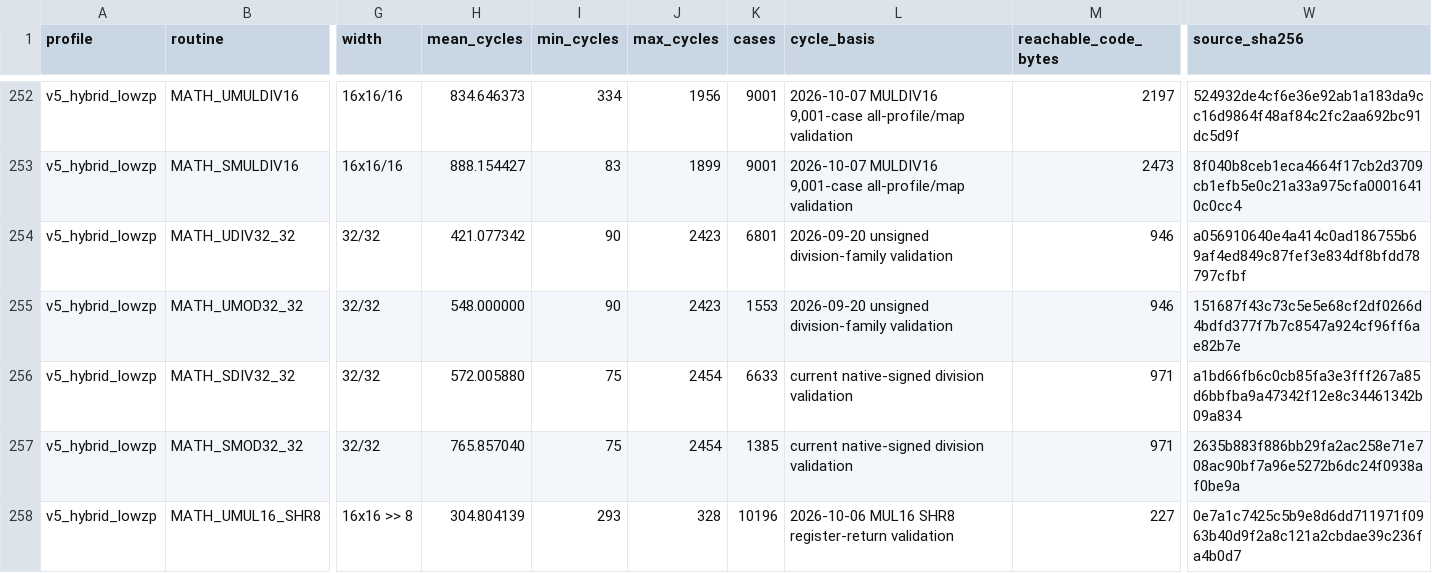
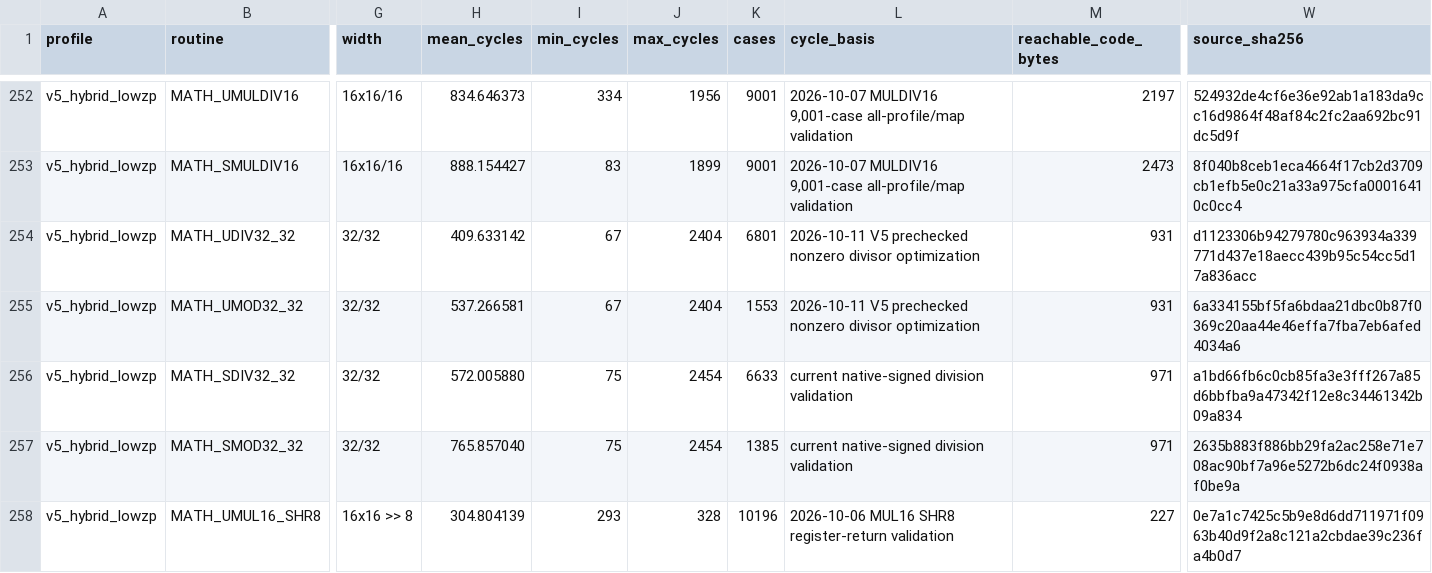
Before and after one commit to floppyrom/C64-Math-Library, a CSV file: benchmarks/PUBLIC_PROFILE_RESULTS.csv, drawn as a sheet; only a part is shown, gaps mark what is left out; the diff names each change by its address in the sheet, - before the commit and + after, or states it on an @@ line.

Commit message:
Optimize V5 UDIV32/32 and UMOD32/32 by reusing divisor precheck
Skip redundant zero-divisor detection on already-proven nonzero paths; route zero divisor to the existing error-result handler. Mean cycles UDIV32/32 421.077342 to 409.633142 and UMOD32/32 548.000000 to 537.266581 with no new ZP or ABI changes. Sync V5 source builder, resident binary, standalone mirrors, benchmarks, validation evidence, README docs, changelogs and checksum audit.

```diff
--- a/benchmarks/PUBLIC_PROFILE_RESULTS.csv
+++ b/benchmarks/PUBLIC_PROFILE_RESULTS.csv
-H254 (mean_cycles): 421.077342
+H254 (mean_cycles): 409.633142
-I254:I255 (min_cycles): 90
+I254:I255 (min_cycles): 67
-J254:J255 (max_cycles): 2423
+J254:J255 (max_cycles): 2404
-L254:L255 (cycle_basis): 2026-09-20 unsigned division-family validation
+L254:L255 (cycle_basis): 2026-10-11 V5 prechecked nonzero divisor optimization
-M254:M255 (reachable_code_bytes): 946
+M254:M255 (reachable_code_bytes): 931
-W254 (source_sha256): a056910640e4a414c0ad186755b69af4ed849c87fef3e834df8bfdd78797cfbf
+W254 (source_sha256): d1123306b94279780c963934a339771d437e18aecc439b95c54cc5d17a836acc
-H255 (mean_cycles): 548.000000
+H255 (mean_cycles): 537.266581
-W255 (source_sha256): 151687f43c73c5e5e68cf2df0266d4bdfd377f7b7c8547a924cf96ff6ae82b7e
+W255 (source_sha256): 6a334155bf5fa6bdaa21dbc0b87f0369c20aa44e46effa7fba7eb6afed4034a6
```
Also changed, not shown: docs/CONSOLIDATED_ROUTINE_TABLE.csv, routines/SOURCE_CATALOG.csv, 18 other files.
